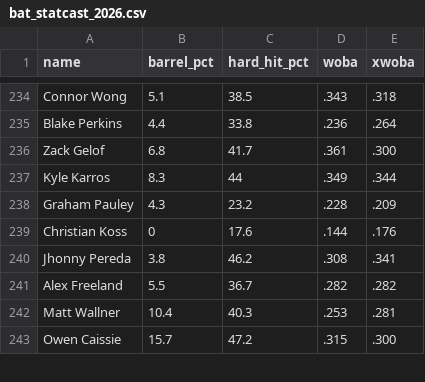
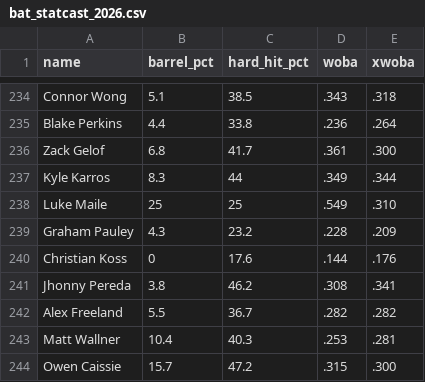
Before and after one commit to sh1nd0/dpf-dashboard, a CSV file: data/bat_statcast_2026.csv, drawn as a sheet; only a part is shown, gaps mark what is left out; the diff names each change by its address in the sheet, - before the commit and + after, or states it on an @@ line.

```diff
--- a/data/bat_statcast_2026.csv
+++ b/data/bat_statcast_2026.csv
+row 238: Luke Maile | 25 | 25 | .549 | .310
```
Also changed, not shown: data/savant_percentiles_pit_2026.csv, data/stuff_plus_2026.csv, 10 other files.
